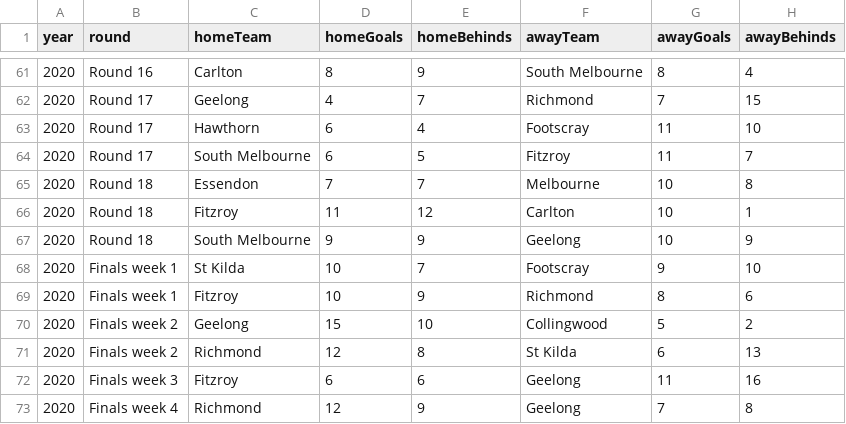
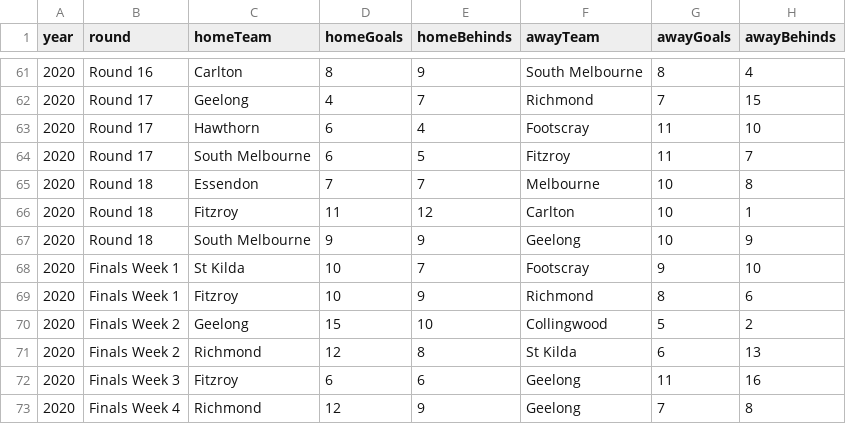
Before and after one commit to W-David-Porter/imfl, a CSV file: yeardata/2020.csv, drawn as a sheet; only a part is shown, gaps mark what is left out.

Commit message:
Update 2020.csv
fix case on finals

```diff
--- a/yeardata/2020.csv
+++ b/yeardata/2020.csv
@@ -67,7 +67,7 @@ year,round,homeTeam,homeGoals,homeBehinds,awayTeam,awayGoals,awayBehinds
 2020,Round 18,South Melbourne,9,9,Geelong,10,9
-2020,Finals week 1,St Kilda,10,7,Footscray,9,10
-2020,Finals week 1,Fitzroy,10,9,Richmond,8,6
-2020,Finals week 2,Geelong,15,10,Collingwood,5,2
-2020,Finals week 2,Richmond,12,8,St Kilda,6,13
-2020,Finals week 3,Fitzroy,6,6,Geelong,11,16
-2020,Finals week 4,Richmond,12,9,Geelong,7,8
+2020,Finals Week 1,St Kilda,10,7,Footscray,9,10
+2020,Finals Week 1,Fitzroy,10,9,Richmond,8,6
+2020,Finals Week 2,Geelong,15,10,Collingwood,5,2
+2020,Finals Week 2,Richmond,12,8,St Kilda,6,13
+2020,Finals Week 3,Fitzroy,6,6,Geelong,11,16
+2020,Finals Week 4,Richmond,12,9,Geelong,7,8
```
